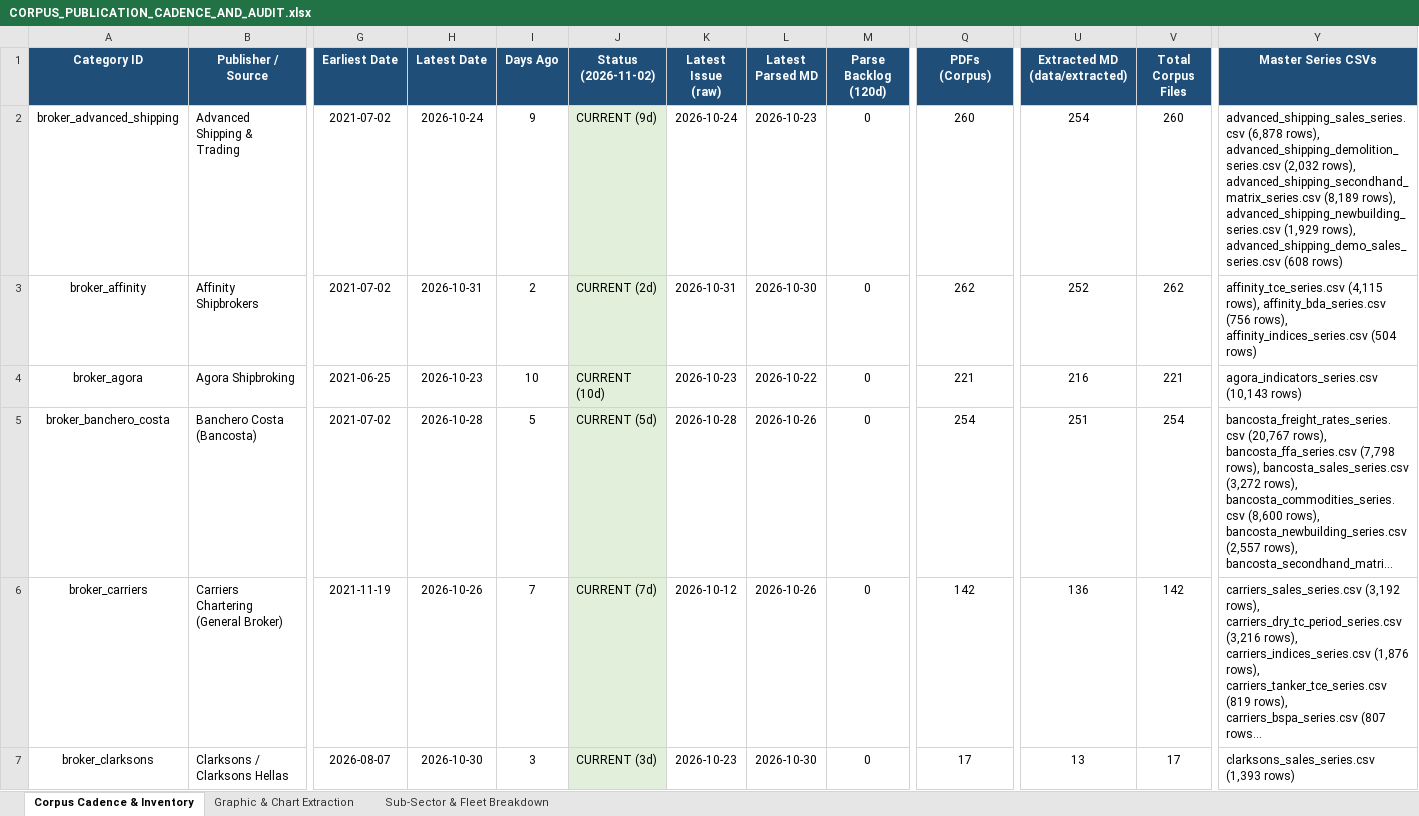
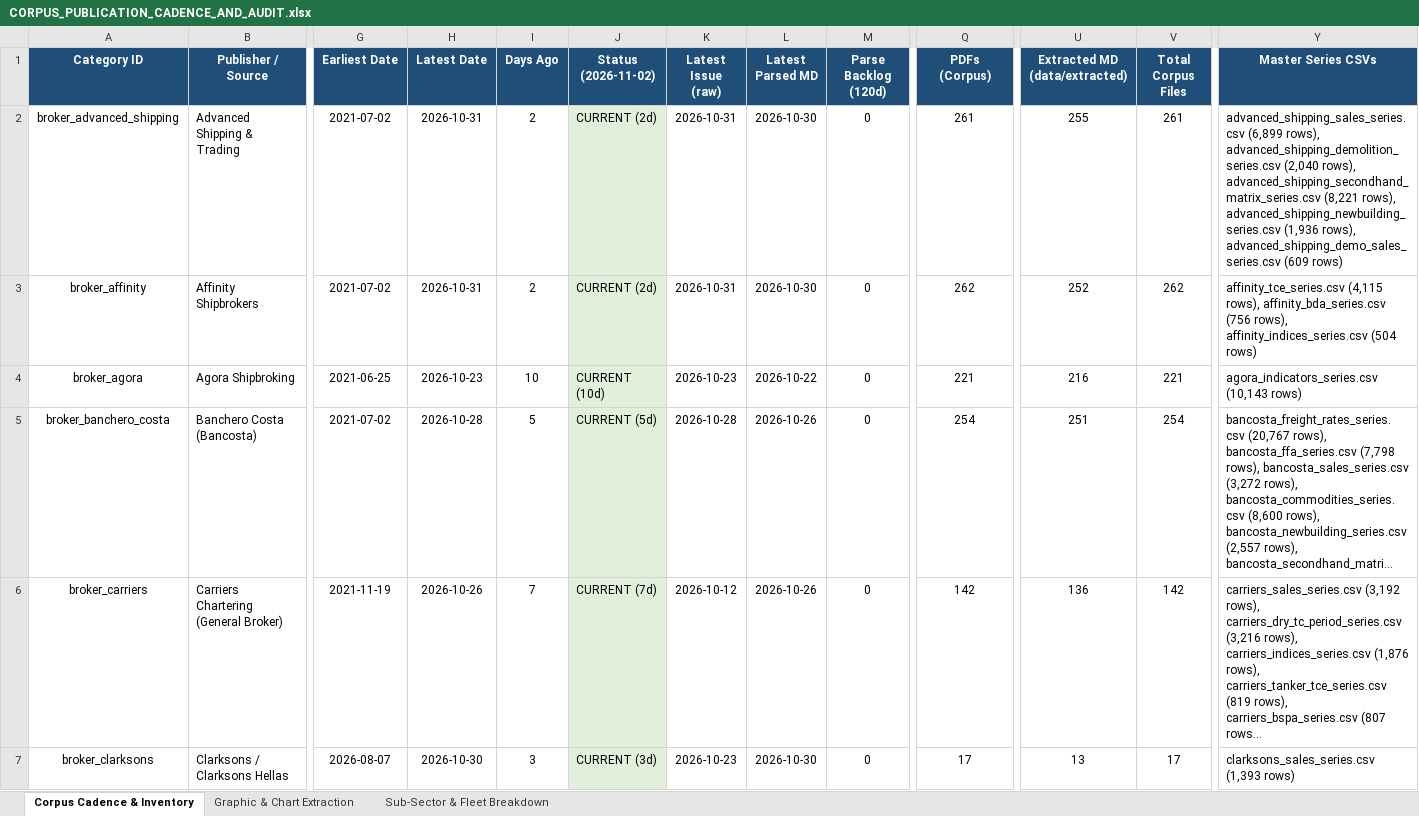
Before and after one commit to yieldchaser/Shipping, an Excel workbook: corpus/CORPUS_PUBLICATION_CADENCE_AND_AUDIT.xlsx, sheet Corpus Cadence & Inventory, drawn as a sheet; only a part is shown, gaps mark what is left out; long unchanged cells end in …; values as stored, in another font and other column widths than the file's, no borders; the diff covers the shown part only; the diff names each change by its address in the sheet, - before the commit and + after, or states it on an @@ line.

Commit message:
data(broker-reports): ingest weekly market reports and update cadence audit [skip ci]

```diff
--- a/corpus/CORPUS_PUBLICATION_CADENCE_AND_AUDIT.xlsx (sheet Corpus Cadence & Inventory)
+++ b/corpus/CORPUS_PUBLICATION_CADENCE_AND_AUDIT.xlsx (sheet Corpus Cadence & Inventory)
-H2 (Latest Date): 2026-10-24
+H2 (Latest Date): 2026-10-31
-I2 (Days Ago): 9
+I2 (Days Ago): 2
-J2 (Status (2026-11-02)): CURRENT (9d)
+J2 (Status (2026-11-02)): CURRENT (2d)
-K2 (Latest Issue (raw)): 2026-10-24
+K2 (Latest Issue (raw)): 2026-10-31
-L2 (Latest Parsed MD): 2026-10-23
+L2 (Latest Parsed MD): 2026-10-30
-Q2 (PDFs (Corpus)): 260
+Q2 (PDFs (Corpus)): 261
-U2 (Extracted MD (data/extracted)): 254
+U2 (Extracted MD (data/extracted)): 255
-V2 (Total Corpus Files): 260
+V2 (Total Corpus Files): 261
-Y2 (Master Series CSVs): advanced_shipping_sales_series.csv (6,878 rows), advanced_shipping_demolition_series.csv (2,032 rows), advanced_shipping_secondhand_matrix_series.csv (8,189 rows), advanced_shipping_newbuilding_series.csv (1,929 rows), advanced_shipping_demo_sales_series.csv (608 rows)
+Y2 (Master Series CSVs): advanced_shipping_sales_series.csv (6,899 rows), advanced_shipping_demolition_series.csv (2,040 rows), advanced_shipping_secondhand_matrix_series.csv (8,221 rows), advanced_shipping_newbuilding_series.csv (1,936 rows), advanced_shipping_demo_sales_series.csv (609 rows)
```
Also changed, not shown: 14 edited cells and cell formats elsewhere in this sheet, sheet Sub-Sector & Fleet Breakdown, data/extracted/series/corpus_publication_cadence_and_audit.xlsx, data/extracted/series/gibson_master_tanker_series.xlsx, 56 other files.
